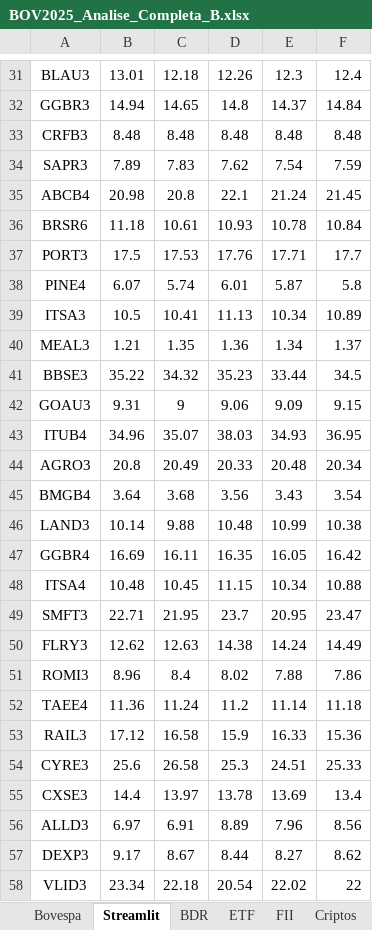
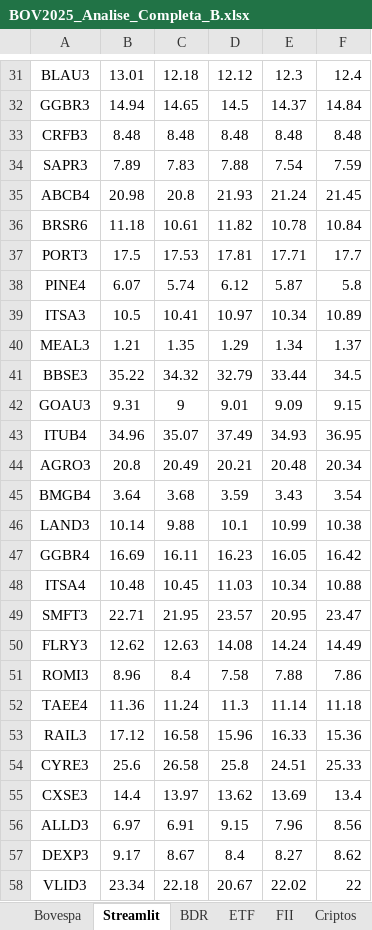
Before and after one commit to Mpctba/painel-analise-ativos, an Excel workbook: BOV2025_Analise_Completa_B.xlsx, sheet Streamlit, drawn as a sheet; only a part is shown, gaps mark what is left out; values as stored, in another font and other column widths than the file's, no borders; the diff covers the shown part only; the diff names each change by its address in the sheet, - before the commit and + after, or states it on an @@ line.

```diff
--- a/BOV2025_Analise_Completa_B.xlsx (sheet Streamlit)
+++ b/BOV2025_Analise_Completa_B.xlsx (sheet Streamlit)
-D31: 12.26
+D31: 12.12
-D32: 14.8
+D32: 14.5
-D34: 7.62
+D34: 7.88
-D35: 22.1
+D35: 21.93
-D36: 10.93
+D36: 11.82
-D37: 17.76
+D37: 17.81
-D38: 6.01
+D38: 6.12
-D39: 11.13
+D39: 10.97
-D40: 1.36
+D40: 1.29
-D41: 35.23
+D41: 32.79
-D42: 9.06
+D42: 9.01
-D43: 38.03
+D43: 37.49
-D44: 20.33
+D44: 20.21
-D45: 3.56
+D45: 3.59
-D46: 10.48
+D46: 10.1
-D47: 16.35
+D47: 16.23
-D48: 11.15
+D48: 11.03
-D49: 23.7
+D49: 23.57
-D50: 14.38
+D50: 14.08
-D51: 8.02
+D51: 7.58
-D52: 11.2
+D52: 11.3
-D53: 15.9
+D53: 15.96
-D54: 25.3
+D54: 25.8
-D55: 13.78
+D55: 13.62
-D56: 8.89
+D56: 9.15
-D57: 8.44
+D57: 8.4
-D58: 20.54
+D58: 20.67
```
Also changed, not shown: 222 edited cells elsewhere in this sheet, sheet Bovespa, hidden cells, 3 other files.
